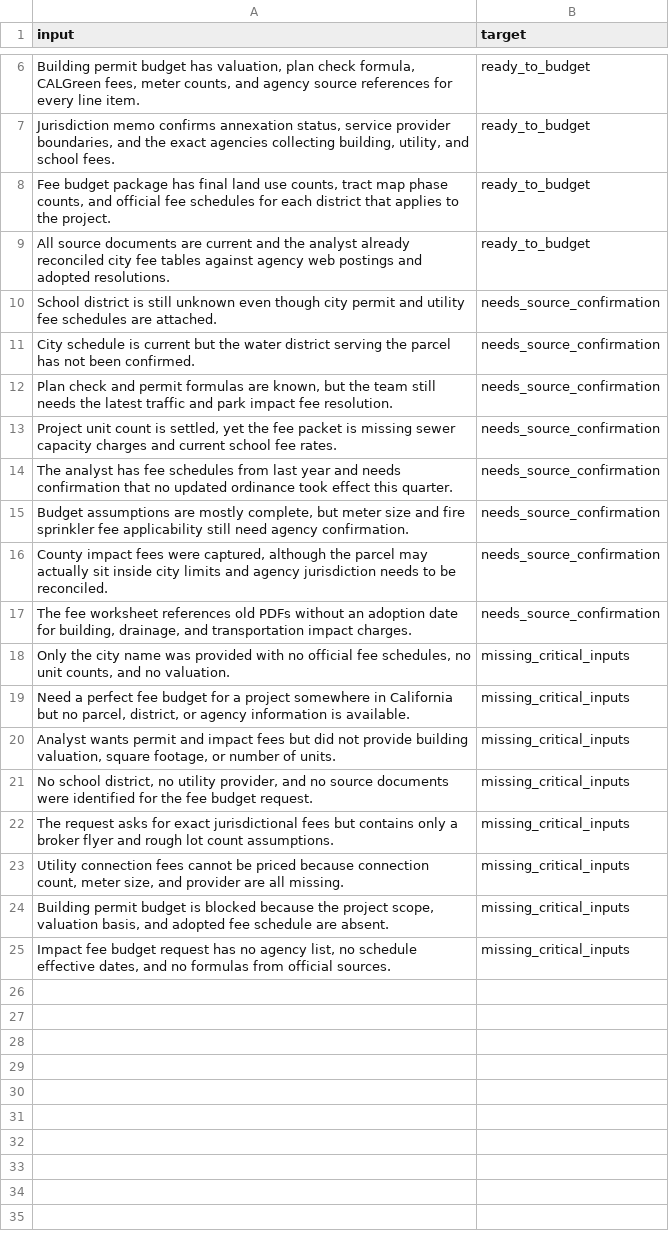
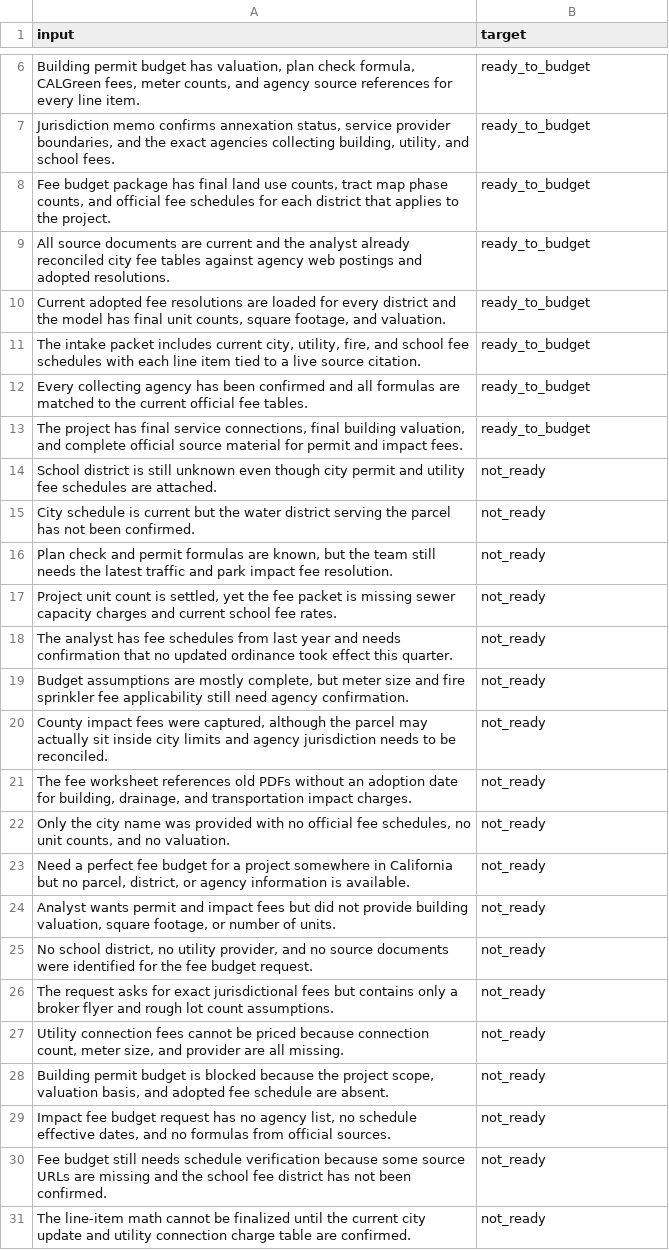
Before and after one commit to BryceLeininger/Redwood, a CSV file: agent_factory/examples/building_fee_budgeter/training.csv, drawn as a sheet; only a part is shown, gaps mark what is left out.

Commit message:
Add HousingMarketResearcher, CLI & phone suite
Introduce a deterministic HousingMarketResearcher workflow and integrate it into the CLI (housing-market-research command). Adds the full researcher implementation (heuristic scoring, model ensemble, request parsing, examples, sample request, and knowledge docs) and tests. Update building_fee_budgeter training labels/rows. Add a small phone-ready web suite (static UI, styles, app JS) and a FastAPI server to mount the three land apps, plus supporting generated_agents artifacts and registry updates. These changes provide a repeatable market-brief pipeline and a mobile entry point for land workflows.

```diff
--- a/agent_factory/examples/building_fee_budgeter/training.csv
+++ b/agent_factory/examples/building_fee_budgeter/training.csv
@@ -9,17 +9,23 @@ input,target
 "All source documents are current and the analyst already reconciled city fee tables against agency web postings and adopted resolutions.",ready_to_budget
-"School district is still unknown even though city permit and utility fee schedules are attached.",needs_source_confirmation
-"City schedule is current but the water district serving the parcel has not been confirmed.",needs_source_confirmation
-"Plan check and permit formulas are known, but the team still needs the latest traffic and park impact fee resolution.",needs_source_confirmation
-"Project unit count is settled, yet the fee packet is missing sewer capacity charges and current school fee rates.",needs_source_confirmation
-"The analyst has fee schedules from last year and needs confirmation that no updated ordinance took effect this quarter.",needs_source_confirmation
-"Budget assumptions are mostly complete, but meter size and fire sprinkler fee applicability still need agency confirmation.",needs_source_confirmation
-"County impact fees were captured, although the parcel may actually sit inside city limits and agency jurisdiction needs to be reconciled.",needs_source_confirmation
-"The fee worksheet references old PDFs without an adoption date for building, drainage, and transportation impact charges.",needs_source_confirmation
-"Only the city name was provided with no official fee schedules, no unit counts, and no valuation.",missing_critical_inputs
-"Need a perfect fee budget for a project somewhere in California but no parcel, district, or agency information is available.",missing_critical_inputs
-"Analyst wants permit and impact fees but did not provide building valuation, square footage, or number of units.",missing_critical_inputs
-"No school district, no utility provider, and no source documents were identified for the fee budget request.",missing_critical_inputs
-"The request asks for exact jurisdictional fees but contains only a broker flyer and rough lot count assumptions.",missing_critical_inputs
-"Utility connection fees cannot be priced because connection count, meter size, and provider are all missing.",missing_critical_inputs
-"Building permit budget is blocked because the project scope, valuation basis, and adopted fee schedule are absent.",missing_critical_inputs
-"Impact fee budget request has no agency list, no schedule effective dates, and no formulas from official sources.",missing_critical_inputs
+"Current adopted fee resolutions are loaded for every district and the model has final unit counts, square footage, and valuation.",ready_to_budget
+"The intake packet includes current city, utility, fire, and school fee schedules with each line item tied to a live source citation.",ready_to_budget
+"Every collecting agency has been confirmed and all formulas are matched to the current official fee tables.",ready_to_budget
+"The project has final service connections, final building valuation, and complete official source material for permit and impact fees.",ready_to_budget
+"School district is still unknown even though city permit and utility fee schedules are attached.",not_ready
+"City schedule is current but the water district serving the parcel has not been confirmed.",not_ready
+"Plan check and permit formulas are known, but the team still needs the latest traffic and park impact fee resolution.",not_ready
+"Project unit count is settled, yet the fee packet is missing sewer capacity charges and current school fee rates.",not_ready
+"The analyst has fee schedules from last year and needs confirmation that no updated ordinance took effect this quarter.",not_ready
+"Budget assumptions are mostly complete, but meter size and fire sprinkler fee applicability still need agency confirmation.",not_ready
+"County impact fees were captured, although the parcel may actually sit inside city limits and agency jurisdiction needs to be reconciled.",not_ready
+"The fee worksheet references old PDFs without an adoption date for building, drainage, and transportation impact charges.",not_ready
+"Only the city name was provided with no official fee schedules, no unit counts, and no valuation.",not_ready
+"Need a perfect fee budget for a project somewhere in California but no parcel, district, or agency information is available.",not_ready
+"Analyst wants permit and impact fees but did not provide building valuation, square footage, or number of units.",not_ready
+"No school district, no utility provider, and no source documents were identified for the fee budget request.",not_ready
+"The request asks for exact jurisdictional fees but contains only a broker flyer and rough lot count assumptions.",not_ready
+"Utility connection fees cannot be priced because connection count, meter size, and provider are all missing.",not_ready
+"Building permit budget is blocked because the project scope, valuation basis, and adopted fee schedule are absent.",not_ready
+"Impact fee budget request has no agency list, no schedule effective dates, and no formulas from official sources.",not_ready
+"Fee budget still needs schedule verification because some source URLs are missing and the school fee district has not been confirmed.",not_ready
+"The line-item math cannot be finalized until the current city update and utility connection charge table are confirmed.",not_ready
```
Also changed, not shown: agent_factory/examples/housing_market_researcher/training.csv, 32 other files.
